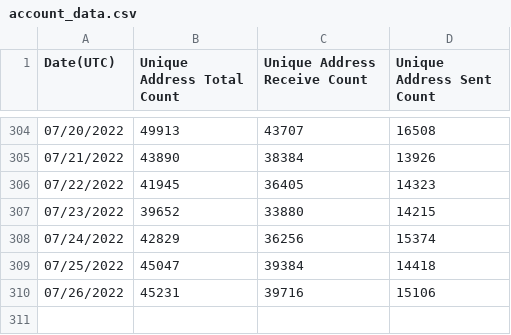
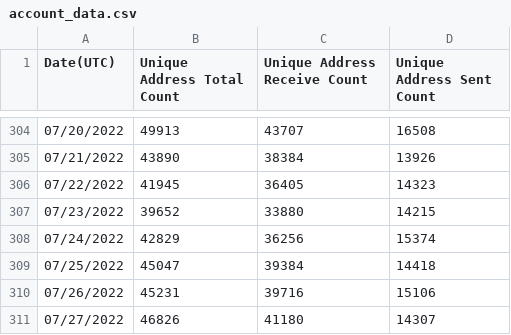
Before and after one commit to cpondoc/chaindash, a CSV file: db/avalanche/account_data.csv, drawn as a sheet; only a part is shown, gaps mark what is left out.

```diff
--- a/db/avalanche/account_data.csv
+++ b/db/avalanche/account_data.csv
@@ -310 +310,2 @@
 "07/26/2022","45231","39716","15106"
+"07/27/2022","46826","41180","14307"
```
Also changed, not shown: db/avalanche/transaction_data.csv, 4 other files.
